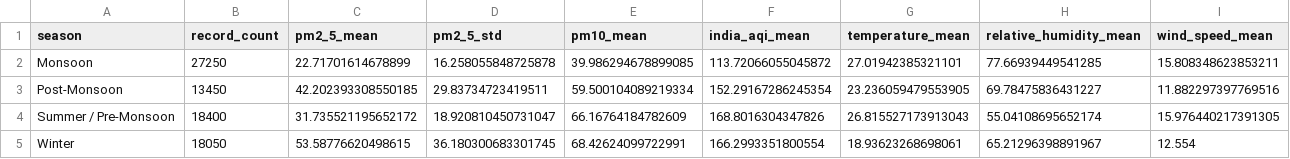
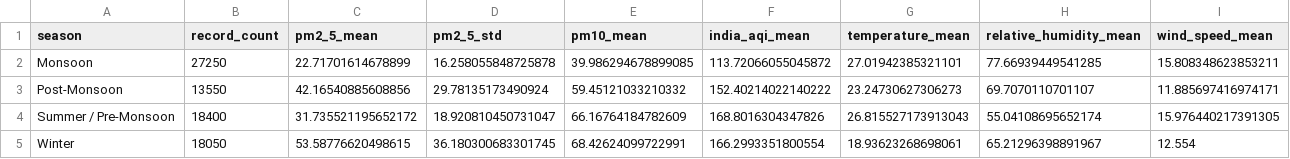
Before and after one commit to Hackmaass/VSEC-project, a CSV file: data/processed/seasonal_air_quality_weather.csv, drawn as a sheet.

```diff
--- a/data/processed/seasonal_air_quality_weather.csv
+++ b/data/processed/seasonal_air_quality_weather.csv
@@ -2,3 +2,3 @@ season,record_count,pm2_5_mean,pm2_5_std,pm10_mean,india_aqi_mean,temperature_me
 Monsoon,27250,22.71701614678899,16.258055848725878,39.986294678899085,113.72066055045872,27.01942385321101,77.66939449541285,15.808348623853211
-Post-Monsoon,13450,42.202393308550185,29.83734723419511,59.500104089219334,152.29167286245354,23.236059479553905,69.78475836431227,11.882297397769516
+Post-Monsoon,13550,42.16540885608856,29.78135173490924,59.45121033210332,152.40214022140222,23.24730627306273,69.7070110701107,11.885697416974171
 Summer / Pre-Monsoon,18400,31.735521195652172,18.920810450731047,66.16764184782609,168.8016304347826,26.815527173913043,55.04108695652174,15.976440217391305
```
Also changed, not shown: data/processed/city_air_quality_summary.csv, data/processed/monthly_air_quality_weather.csv, 17 other files.
